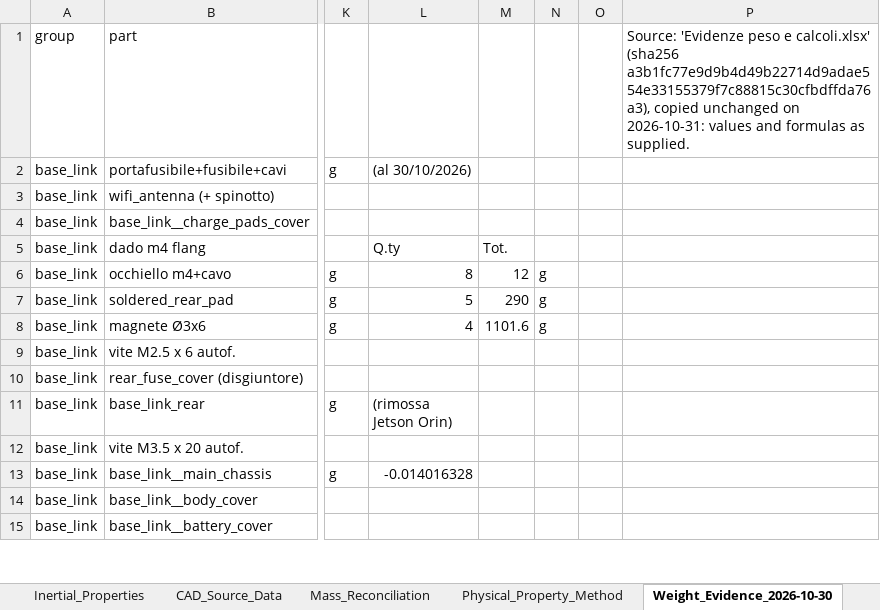
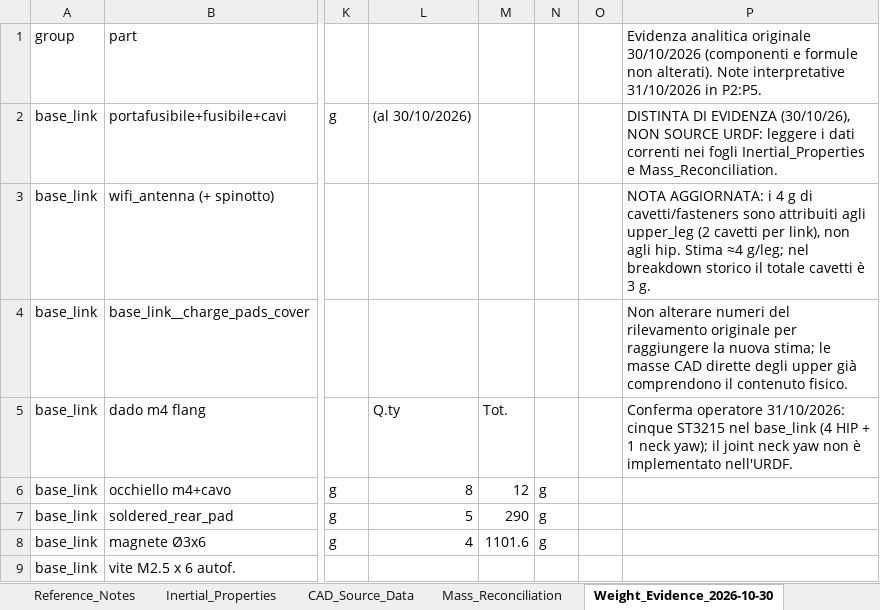
Before and after one commit to MattRobotics/robot-dog, an Excel workbook: 03_CAD/URDF/matt_robodog_rev00/reference/Coordinate_Cinematiche_matt_robodog_rev00.xlsx, sheet Weight_Evidence_2026-10-30, drawn as a sheet; only a part is shown, gaps mark what is left out; the shorter side is filled out with more unchanged rows; values as stored, in another font and other column widths than the file's, no borders; the diff names each change by its address in the sheet, - before the commit and + after, or states it on an @@ line.

```diff
--- a/03_CAD/URDF/matt_robodog_rev00/reference/Coordinate_Cinematiche_matt_robodog_rev00.xlsx (sheet Weight_Evidence_2026-10-30)
+++ b/03_CAD/URDF/matt_robodog_rev00/reference/Coordinate_Cinematiche_matt_robodog_rev00.xlsx (sheet Weight_Evidence_2026-10-30)
-sheet tab: Physical_Property_Method
-P1: Source: 'Evidenze peso e calcoli.xlsx' (sha256 a3b1fc77e9d9b4d49b22714d9adae554e33155379f7c88815c30cfbdffda76a3), copied unchanged on 2026-10-31: values and formulas as supplied.
+P1: Evidenza analitica originale 30/10/2026 (componenti e formule non alterati). Note interpretative 31/10/2026 in P2:P5.
-P2: (empty)
+P2: DISTINTA DI EVIDENZA (30/10/26), NON SOURCE URDF: leggere i dati correnti nei fogli Inertial_Properties e Mass_Reconciliation.
-P3: (empty)
+P3: NOTA AGGIORNATA: i 4 g di cavetti/fasteners sono attribuiti agli upper_leg (2 cavetti per link), non agli hip. Stima ≈4 g/leg; nel breakdown storico il totale cavetti è 3 g.
-P4: (empty)
+P4: Non alterare numeri del rilevamento originale per raggiungere la nuova stima; le masse CAD dirette degli upper già comprendono il contenuto fisico.
-P5: (empty)
+P5: Conferma operatore 31/10/2026: cinque ST3215 nel base_link (4 HIP + 1 neck yaw); il joint neck yaw non è implementato nell'URDF.
```
Also changed, not shown: sheet Reference_Notes, sheet Joint_Parameters, sheet Inertial_Properties, sheet Mass_Reconciliation, sheet CAD_Source_Data, other sheet tabs, charts or pictures, 8 other files.
